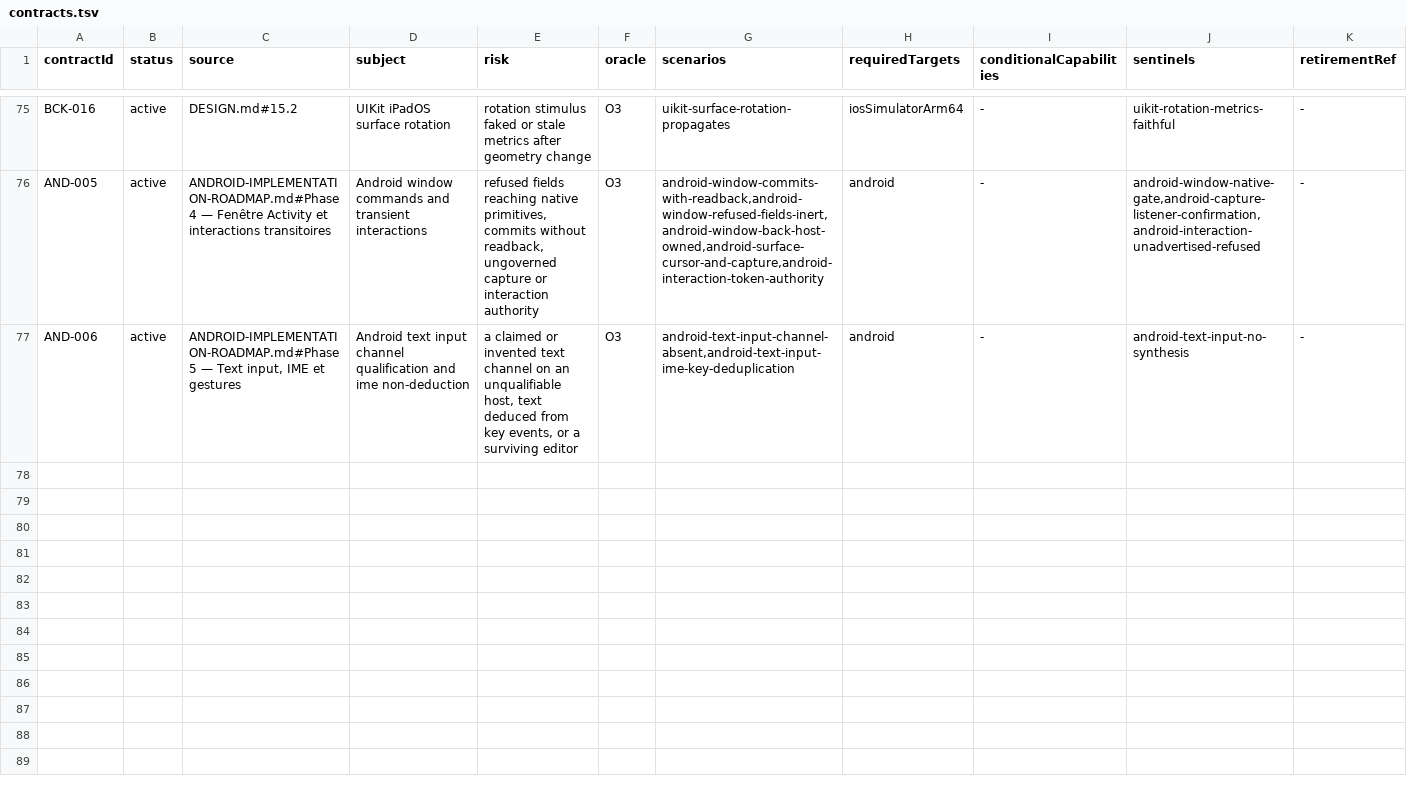
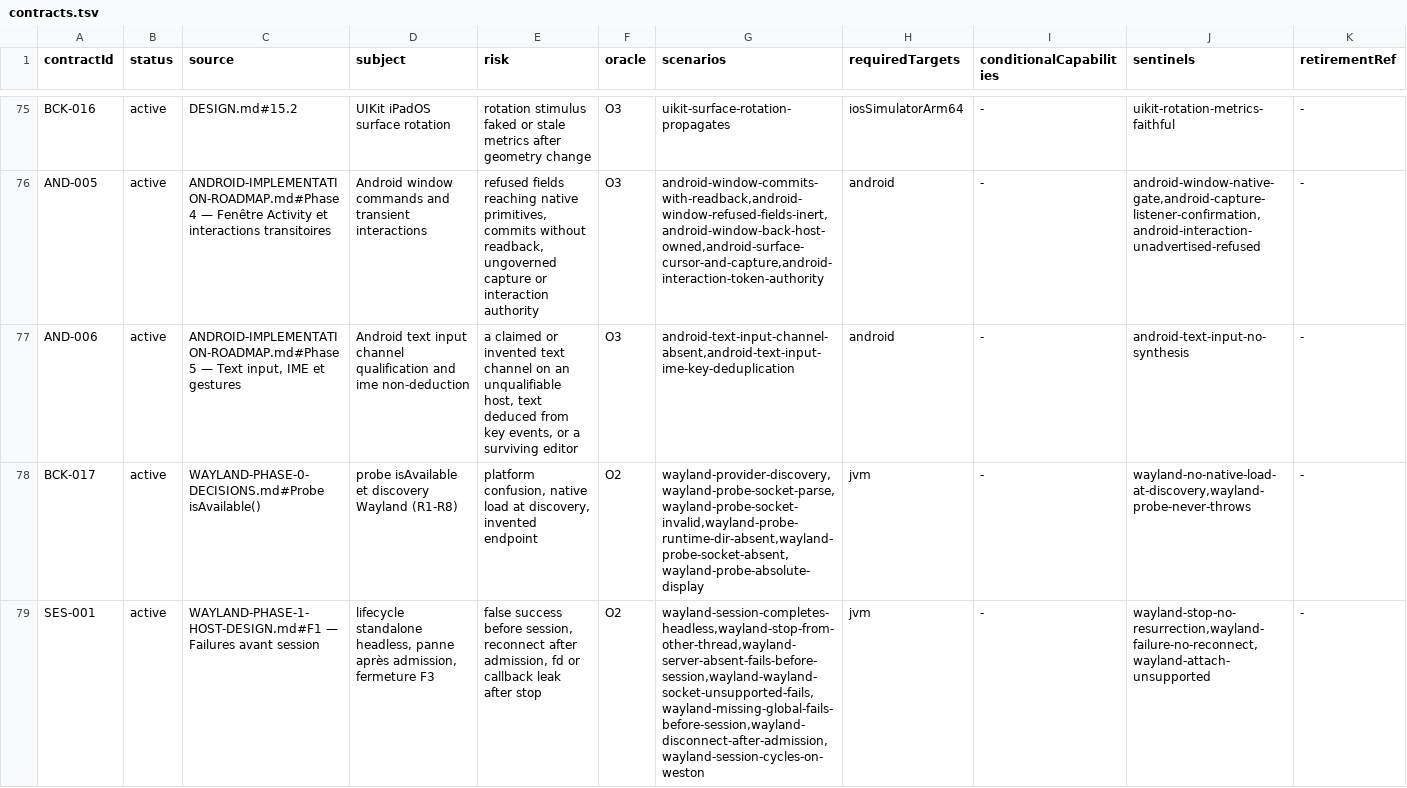
Before and after one commit to ygdrasil-io/poc-koreos, a TSV file: kadre/contracts/registry/contracts.tsv, drawn as a sheet; only a part is shown, gaps mark what is left out; the diff covers the shown part only; the diff names each change by its address in the sheet, - before the commit and + after, or states it on an @@ line.

Commit message:
feat(wayland): register the phase 1 contracts, driver and evidence producer (phase 1)

```diff
--- a/kadre/contracts/registry/contracts.tsv
+++ b/kadre/contracts/registry/contracts.tsv
+row 78: BCK-017 | active | WAYLAND-PHASE-0-DECISIONS.md#Probe isAvailable() | probe isAvailable et discovery Wayland (R1-R8) | platform confusion, native load at discovery, invented endpoint | O2 | wayland-provider-discovery,wayland-probe-socket-parse,wayland-probe-socket-invalid,wayland-probe-runtime-dir-absent,wayland-probe-socket-absent,wayland-probe-absolute-display | jvm | - | wayland-no-native-load-at-discovery,wayland-probe-never-throws | -
+row 79: SES-001 | active | WAYLAND-PHASE-1-HOST-DESIGN.md#F1 — Failures avant session | lifecycle standalone headless, panne après admission, fermeture F3 | false success before session, reconnect after admission, fd or callback leak after stop | O2 | wayland-session-completes-headless,wayland-stop-from-other-thread,wayland-server-absent-fails-before-session,wayland-wayland-socket-unsupported-fails,wayland-missing-global-fails-before-session,wayland-disconnect-after-admission,wayland-session-cycles-on-weston | jvm | - | wayland-stop-no-resurrection,wayland-failure-no-reconnect,wayland-attach-unsupported | -
```
Also changed, not shown: 1 added row elsewhere in this file, 6 other files.
